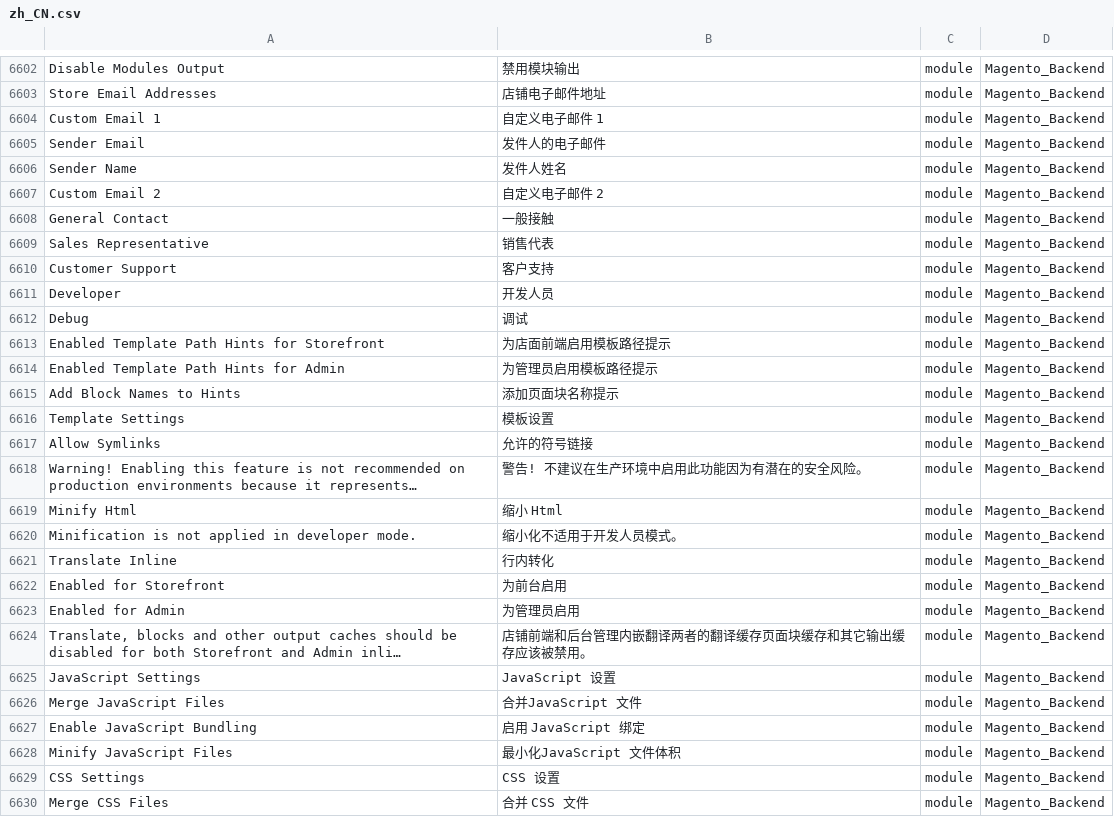
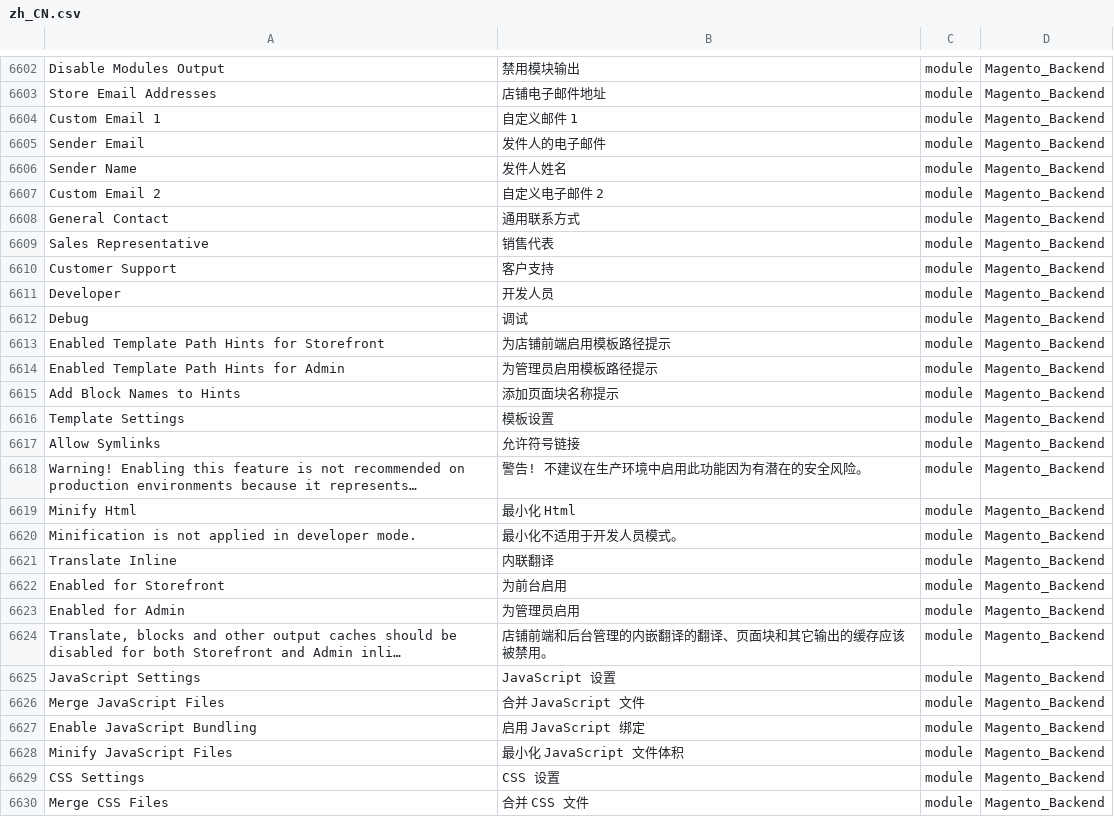
Before and after one commit to Magento2Translations/language_zh_cn, a CSV file: zh_CN.csv, drawn as a sheet; only a part is shown, gaps mark what is left out; long unchanged cells end in …; the diff covers the shown part only; the diff names each change by its address in the sheet, - before the commit and + after, or states it on an @@ line.

```diff
--- a/zh_CN.csv
+++ b/zh_CN.csv
-B6604: 自定义电子邮件 1
+B6604: 自定义邮件 1
-B6608: 一般接触
+B6608: 通用联系方式
-B6613: 为店面前端启用模板路径提示
+B6613: 为店铺前端启用模板路径提示
-B6617: 允许的符号链接
+B6617: 允许符号链接
-B6619: 缩小 Html
+B6619: 最小化 Html
-B6620: 缩小化不适用于开发人员模式。
+B6620: 最小化不适用于开发人员模式。
-B6621: 行内转化
+B6621: 内联翻译
-B6624: 店铺前端和后台管理内嵌翻译两者的翻译缓存页面块缓存和其它输出缓存应该被禁用。
+B6624: 店铺前端和后台管理的内嵌翻译的翻译、页面块和其它输出的缓存应该被禁用。
-B6626: 合并JavaScript 文件
+B6626: 合并 JavaScript 文件
-B6628: 最小化JavaScript 文件体积
+B6628: 最小化 JavaScript 文件体积
```
Also changed, not shown: 95 edited cells elsewhere in this file.
